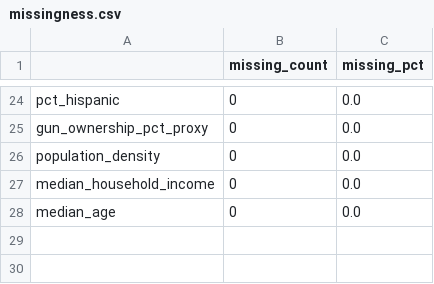
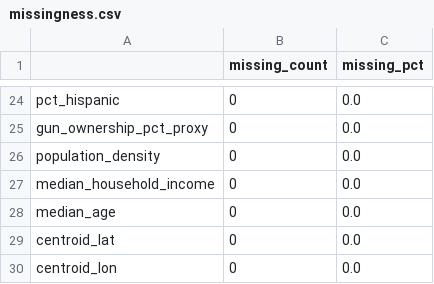
Before and after one commit to DiogoRibeiro7/religiosity-us-outcomes, a CSV file: reports/tables/missingness.csv, drawn as a sheet; only a part is shown, gaps mark what is left out; the diff names each change by its address in the sheet, - before the commit and + after, or states it on an @@ line.

```diff
--- a/reports/tables/missingness.csv
+++ b/reports/tables/missingness.csv
+row 29: centroid_lat | 0 | 0.0
+row 30: centroid_lon | 0 | 0.0
```
Also changed, not shown: data/processed/state_religiosity_outcomes.csv, data/raw/census_state_land_area.csv, 21 other files.
